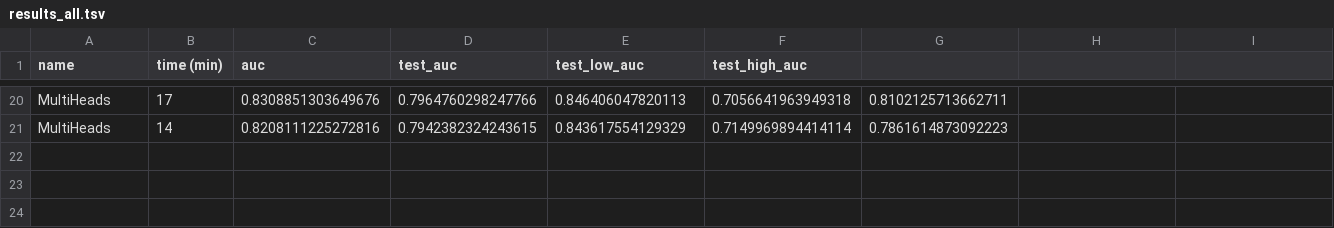
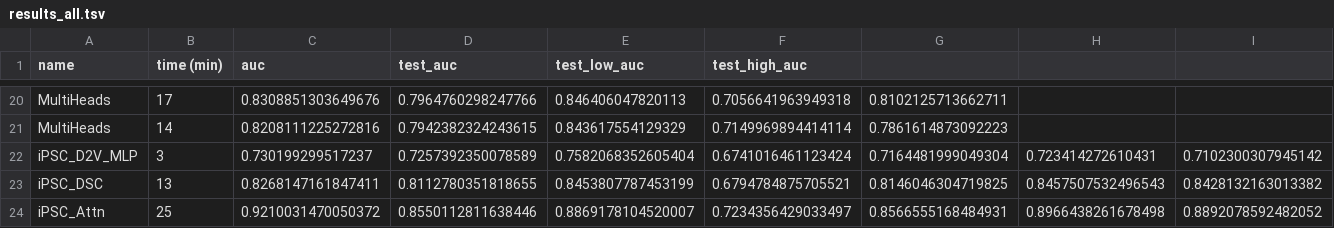
Before and after one commit to arnegebert/splicing, a TSV file: saved/test3/results_all.tsv, drawn as a sheet; only a part is shown, gaps mark what is left out; rows hold the shown columns only; the diff names each change by its address in the sheet, - before the commit and + after, or states it on an @@ line.

Commit message:
FINALLY FOUND THE DATA LEAK

```diff
--- a/saved/test3/results_all.tsv
+++ b/saved/test3/results_all.tsv
+row 22: iPSC_D2V_MLP | 3 | 0.730199299517237 | 0.7257392350078589 | 0.7582068352605404 | 0.6741016461123424 | 0.7164481999049304 | 0.723414272610431 | 0.7102300307945142
+row 23: iPSC_DSC | 13 | 0.8268147161847411 | 0.8112780351818655 | 0.8453807787453199 | 0.6794784875705521 | 0.8146046304719825 | 0.8457507532496543 | 0.8428132163013382
+row 24: iPSC_Attn | 25 | 0.9210031470050372 | 0.8550112811638446 | 0.8869178104520007 | 0.7234356429033497 | 0.8566555168484931 | 0.8966438261678498 | 0.8892078592482052
```
Also changed, not shown: saved/test3/results_concise.tsv, 9 other files.
